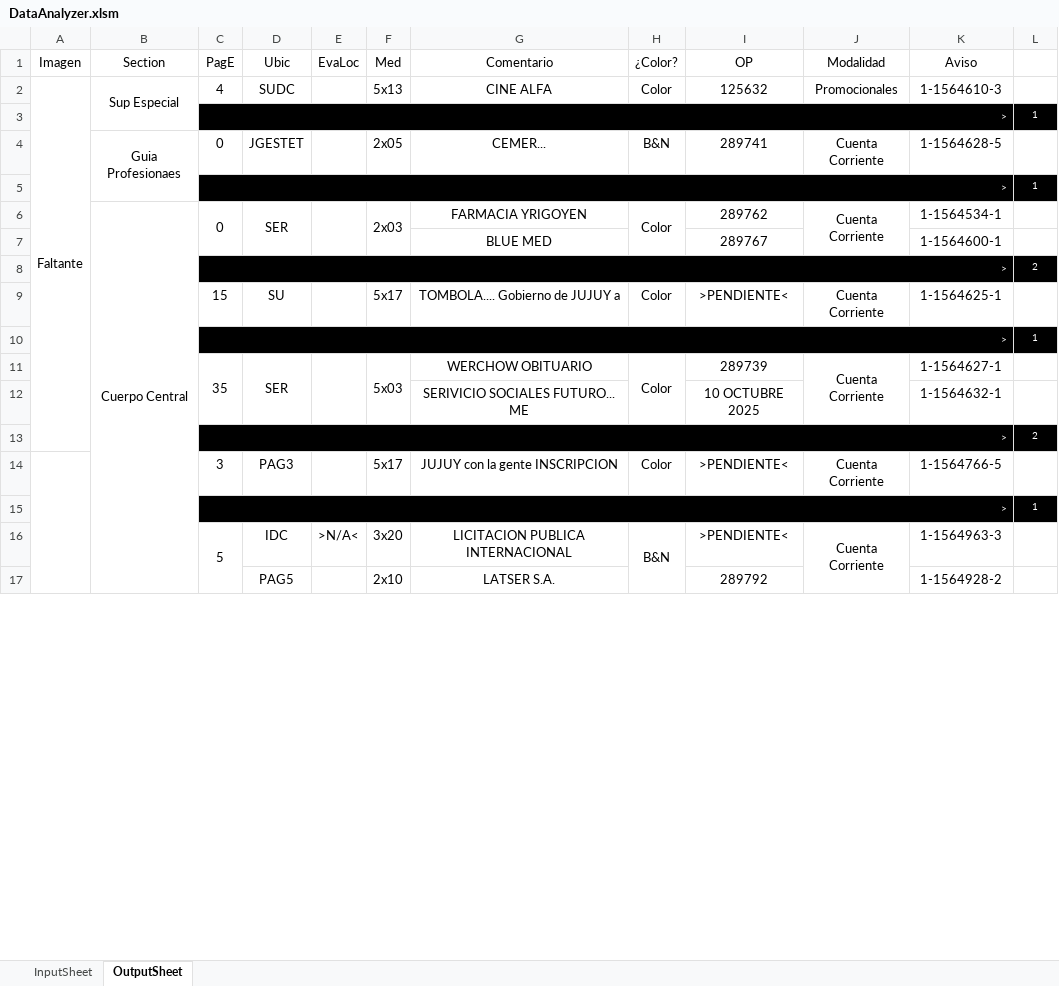
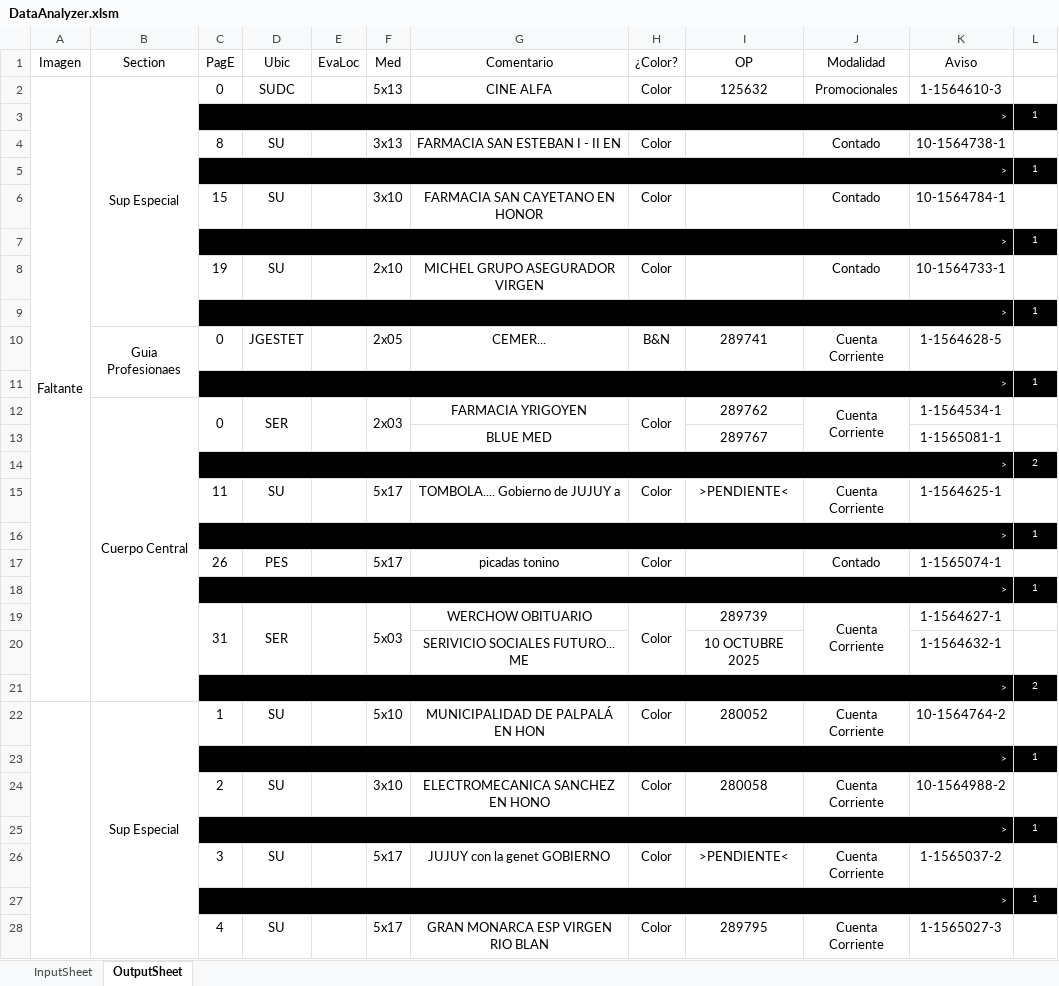
Before and after one commit to zherar7ordoya/xMSO-Excel, an Excel workbook: DataAnalyzer.xlsm, sheet OutputSheet, drawn as a sheet; only a part is shown; values as stored, in another font and other column widths than the file's, no borders; conditional formats not drawn; removed rows and columns are numbered as before the commit, all else as after; the diff covers the shown part only; the diff names each change by its address in the sheet, - before the commit and + after, or states it on an @@ line.

Commit message:
Update DataAnalyzer.xlsm

```diff
--- a/DataAnalyzer.xlsm (sheet OutputSheet)
+++ b/DataAnalyzer.xlsm (sheet OutputSheet)
-C2 (PagE): 4
+C2 (PagE): 0
+row 3:  |  | > |  |  |  |  |  |  |  |  | 1
+row 4:  |  | 8 | SU |  | 3x13 | FARMACIA SAN ESTEBAN I - II EN | Color |  | Contado | 10-1564738-1 | 1
+row 5:  |  | > |  |  |  |  |  |  |  |  | 1
+row 6:  |  | 15 | SU |  | 3x10 | FARMACIA SAN CAYETANO EN HONOR | Color |  | Contado | 10-1564784-1 | 1
+row 7:  |  | > |  |  |  |  |  |  |  |  | 1
+row 8:  |  | 19 | SU |  | 2x10 | MICHEL GRUPO ASEGURADOR VIRGEN | Color |  | Contado | 10-1564733-1 | 1
-B6:B50 merged
+B12:B21 merged
-K13 (Aviso): 1-1564600-1
+K13 (Aviso): 1-1565081-1
-C15 (PagE): 15
+C15 (PagE): 11
+row 17:  |  | 26 | PES |  | 5x17 | picadas tonino | Color |  | Contado | 1-1565074-1 | 1
+row 18:  |  | > |  |  |  |  |  |  |  |  | 1
-C19 (PagE): 35
+C19 (PagE): 31
-row 14:  |  | 3 | PAG3 |  | 5x17 | JUJUY con la gente INSCRIPCION | Color | >PENDIENTE< | Cuenta Corriente | 1-1564766-5 | 1
+row 22:  | Sup Especial | 1 | SU |  | 5x10 | MUNICIPALIDAD DE PALPALÁ EN HON | Color | 280052 | Cuenta Corriente | 10-1564764-2 | 1
-row 16:  |  | 5 | IDC | >N/A< | 3x20 | LICITACION PUBLICA INTERNACIONAL | B&N | >PENDIENTE< | Cuenta Corriente | 1-1564963-3 | 1
-row 17:  |  |  | PAG5 |  | 2x10 | LATSER S.A. |  | 289792 |  | 1-1564928-2 | 1
+row 24:  |  | 2 | SU |  | 3x10 | ELECTROMECANICA SANCHEZ EN HONO | Color | 280058 | Cuenta Corriente | 10-1564988-2 | 1
+row 25:  |  | > |  |  |  |  |  |  |  |  | 1
+row 26:  |  | 3 | SU |  | 5x17 | JUJUY con la genet GOBIERNO | Color | >PENDIENTE< | Cuenta Corriente | 1-1565037-2 | 1
+row 27:  |  | > |  |  |  |  |  |  |  |  | 1
+row 28:  |  | 4 | SU |  | 5x17 | GRAN MONARCA ESP VIRGEN RIO BLAN | Color | 289795 | Cuenta Corriente | 1-1565027-3 | 1
```
Also changed, not shown: 85 added rows, 21 removed rows, 1 moved row, 2 edited cells and merged cells elsewhere in this sheet, hidden cells.
